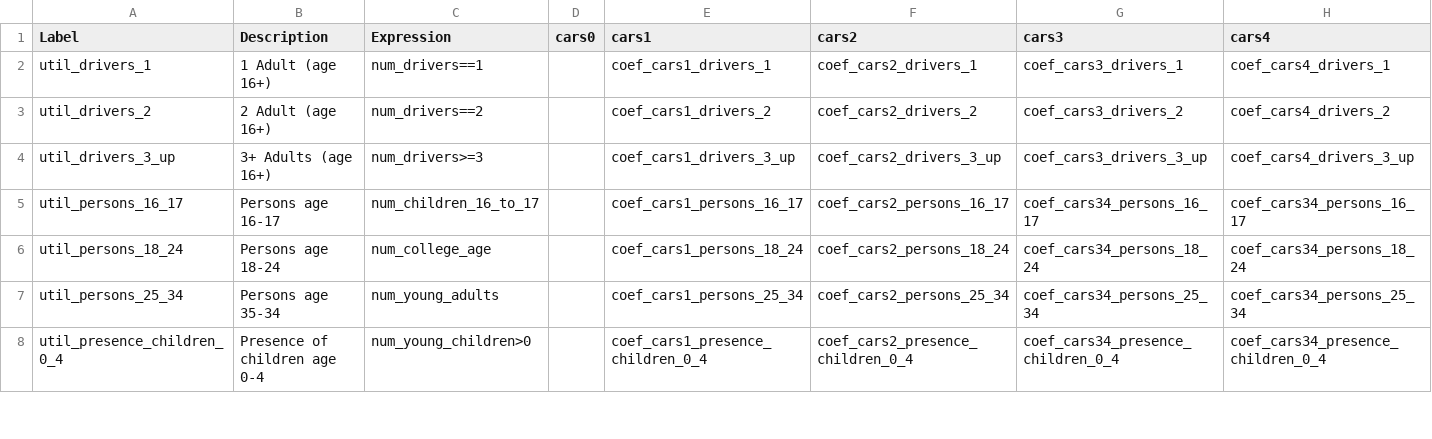
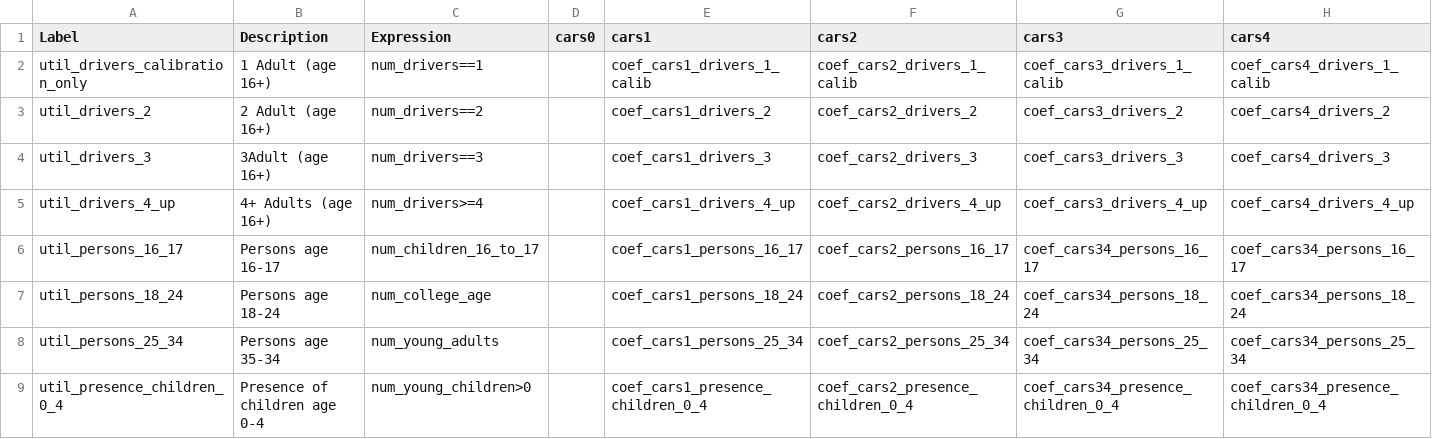
Before and after one commit to psrc/psrc_activitysim, a CSV file: configs_dev/auto_ownership.csv, drawn as a sheet; only a part is shown.

Commit message:
Changes to auto_ownership

```diff
--- a/configs_dev/auto_ownership.csv
+++ b/configs_dev/auto_ownership.csv
@@ -1,5 +1,6 @@
 Label,Description,Expression,cars0,cars1,cars2,cars3,cars4
-util_drivers_1,1 Adult (age 16+),num_drivers==1,,coef_cars1_drivers_1,coef_cars2_drivers_1,coef_cars3_drivers_1,coef_cars4_drivers_1
+util_drivers_calibration_only,1 Adult (age 16+),num_drivers==1,,coef_cars1_drivers_1_calib,coef_cars2_drivers_1_calib,coef_cars3_drivers_1_calib,coef_cars4_drivers_1_calib
 util_drivers_2,2 Adult (age 16+),num_drivers==2,,coef_cars1_drivers_2,coef_cars2_drivers_2,coef_cars3_drivers_2,coef_cars4_drivers_2
-util_drivers_3_up,3+ Adults (age 16+),num_drivers>=3,,coef_cars1_drivers_3_up,coef_cars2_drivers_3_up,coef_cars3_drivers_3_up,coef_cars4_drivers_3_up
+util_drivers_3,3Adult (age 16+),num_drivers==3,,coef_cars1_drivers_3,coef_cars2_drivers_3,coef_cars3_drivers_3,coef_cars4_drivers_3
+util_drivers_4_up,4+ Adults (age 16+),num_drivers>=4,,coef_cars1_drivers_4_up,coef_cars2_drivers_4_up,coef_cars3_drivers_4_up,coef_cars4_drivers_4_up
 util_persons_16_17,Persons age 16-17,num_children_16_to_17,,coef_cars1_persons_16_17,coef_cars2_persons_16_17,coef_cars34_persons_16_17,coef_cars34_persons_16_17
```
Also changed, not shown: configs_dev/auto_ownership_coefficients.csv.
